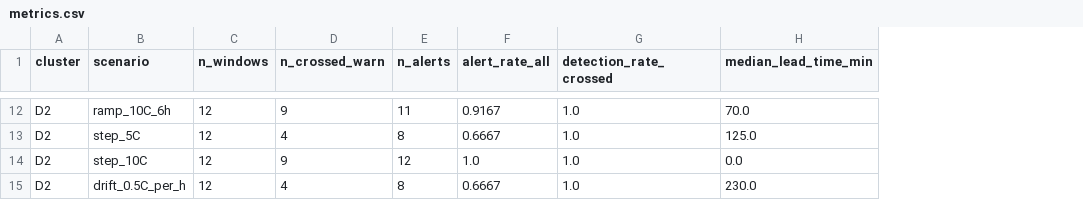
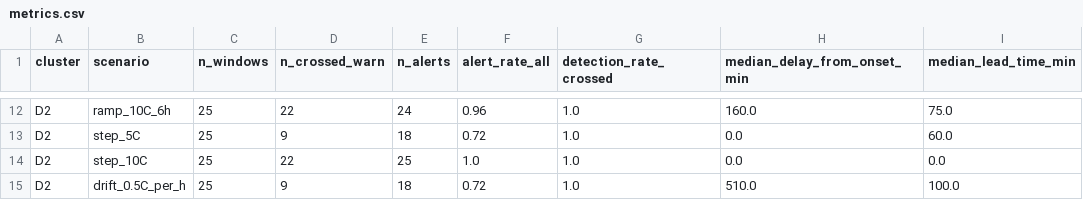
Before and after one commit to AbhiLight07/predictive-digital-twin-dc-thermal, a CSV file: experiments/twin_alerts_synthetic_20261124/metrics.csv, drawn as a sheet; only a part is shown, gaps mark what is left out; addresses are those after the commit; the diff covers the shown part only; the diff names each change by its address in the sheet, - before the commit and + after, or states it on an @@ line.

Commit message:
fix: resolve paper/literature audit errors, alert framing, what-if calendar controls, and video guard

```diff
--- a/experiments/twin_alerts_synthetic_20261124/metrics.csv
+++ b/experiments/twin_alerts_synthetic_20261124/metrics.csv
+column H (median_delay_from_onset_min), rows 12-15: 160.0 | 0.0 | 0.0 | 510.0
-C12:C15 (n_windows): 12
+C12:C15 (n_windows): 25
-D12 (n_crossed_warn): 9
+D12 (n_crossed_warn): 22
-E12 (n_alerts): 11
+E12 (n_alerts): 24
-F12 (alert_rate_all): 0.9167
+F12 (alert_rate_all): 0.96
-I12 (median_lead_time_min): 70.0
+I12 (median_lead_time_min): 75.0
-D13 (n_crossed_warn): 4
+D13 (n_crossed_warn): 9
-E13 (n_alerts): 8
+E13 (n_alerts): 18
-F13 (alert_rate_all): 0.6667
+F13 (alert_rate_all): 0.72
-I13 (median_lead_time_min): 125.0
+I13 (median_lead_time_min): 60.0
-D14 (n_crossed_warn): 9
+D14 (n_crossed_warn): 22
-E14 (n_alerts): 12
+E14 (n_alerts): 25
-D15 (n_crossed_warn): 4
+D15 (n_crossed_warn): 9
-E15 (n_alerts): 8
+E15 (n_alerts): 18
-F15 (alert_rate_all): 0.6667
+F15 (alert_rate_all): 0.72
-I15 (median_lead_time_min): 230.0
+I15 (median_lead_time_min): 100.0
```
Also changed, not shown: 39 edited cells elsewhere in this file, 12 other files.
